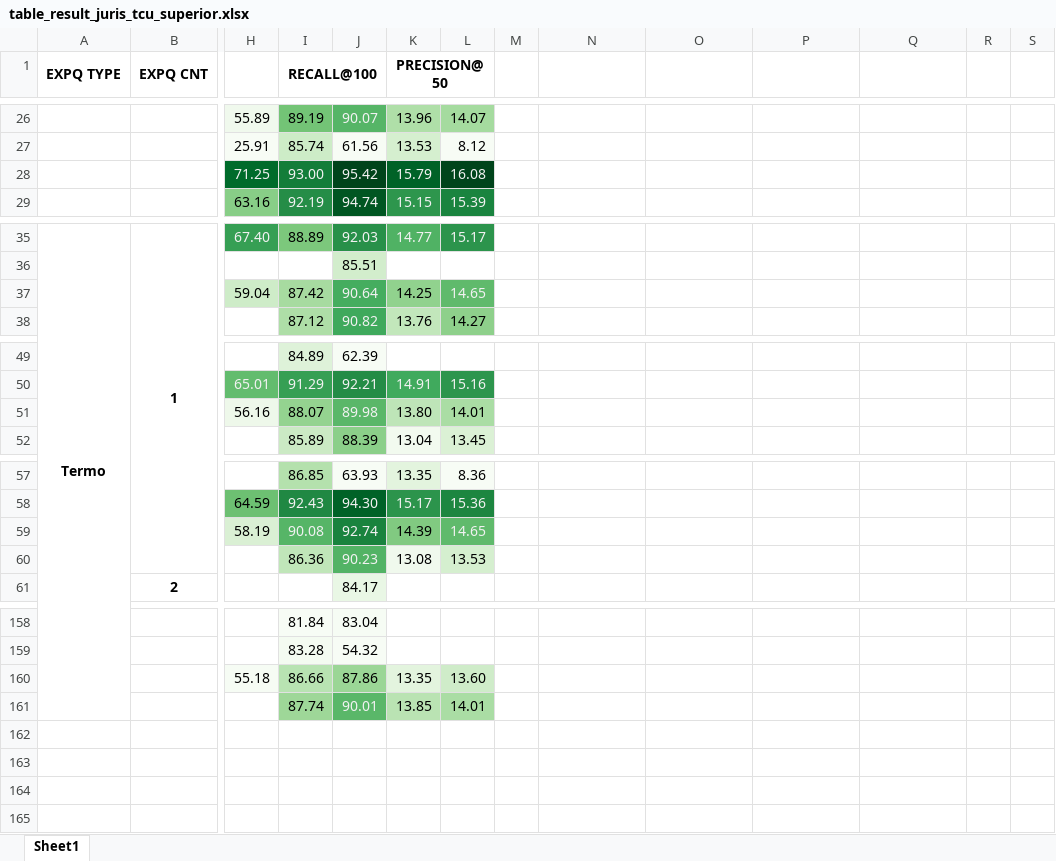
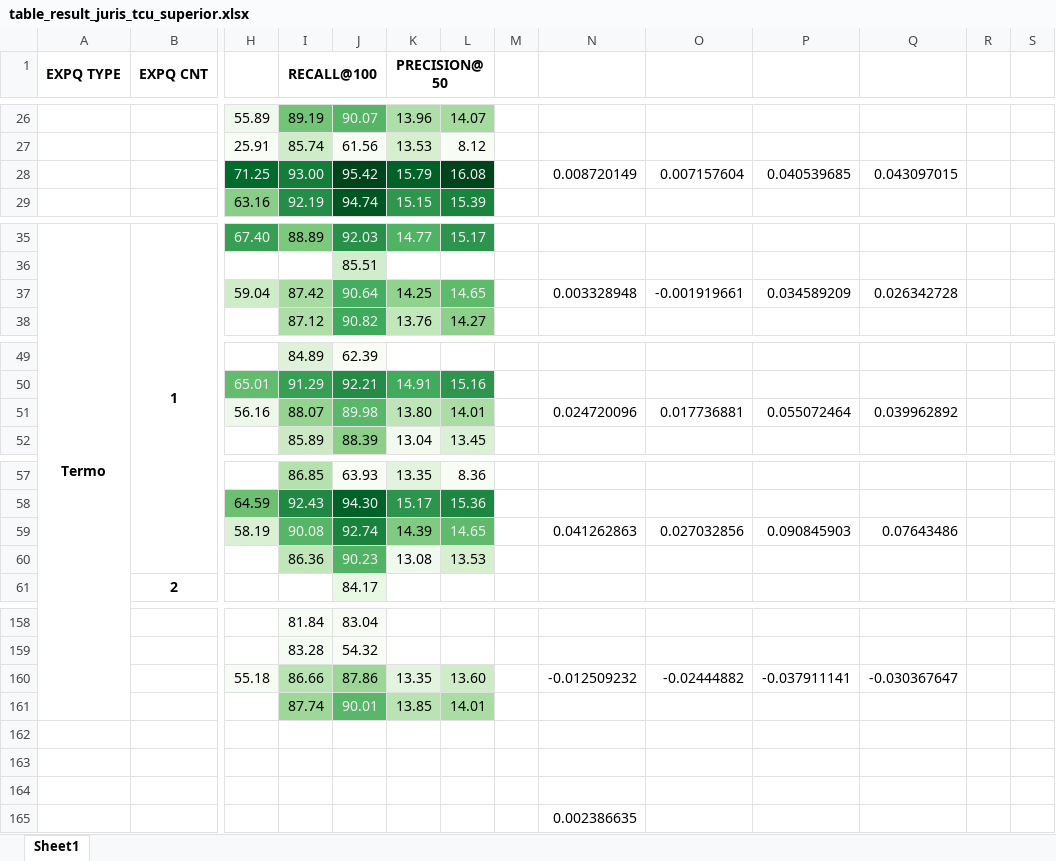
Before and after one commit to marcusborela/ind-ir, an Excel workbook: docs/table/table_result_juris_tcu_superior.xlsx, sheet Sheet1, drawn as a sheet; only a part is shown, gaps mark what is left out; values as stored, in another font and other column widths than the file's, no borders; rows hold the shown columns only; the diff covers the shown part only; the diff names each change by its address in the sheet, - before the commit and + after, or states it on an @@ line.

```diff
--- a/docs/table/table_result_juris_tcu_superior.xlsx (sheet Sheet1)
+++ b/docs/table/table_result_juris_tcu_superior.xlsx (sheet Sheet1)
-N28: (empty)
+N28: 0.008720149
-O28: (empty)
+O28: 0.007157604
-P28: (empty)
+P28: 0.040539685
-Q28: (empty)
+Q28: 0.043097015
-N37: (empty)
+N37: 0.003328948
-O37: (empty)
+O37: -0.001919661
-P37: (empty)
+P37: 0.034589209
-Q37: (empty)
+Q37: 0.026342728
-N51: (empty)
+N51: 0.024720096
-O51: (empty)
+O51: 0.017736881
-P51: (empty)
+P51: 0.055072464
-Q51: (empty)
+Q51: 0.039962892
-N59: (empty)
+N59: 0.041262863
-O59: (empty)
+O59: 0.027032856
-P59: (empty)
+P59: 0.090845903
-Q59: (empty)
+Q59: 0.07643486
-N160: (empty)
+N160: -0.012509232
-O160: (empty)
+O160: -0.02444882
-P160: (empty)
+P160: -0.037911141
-Q160: (empty)
+Q160: -0.030367647
+row 162: (empty)
+row 163: (empty)
+row 164: (empty)
+row 165:  |  |  |  |  |  |  |  | 0.002386635
```
Also changed, not shown: 40 edited cells elsewhere in this sheet, docs/table/table_result_juris_tcu_sparse_impact.xlsx, 3 other files.
